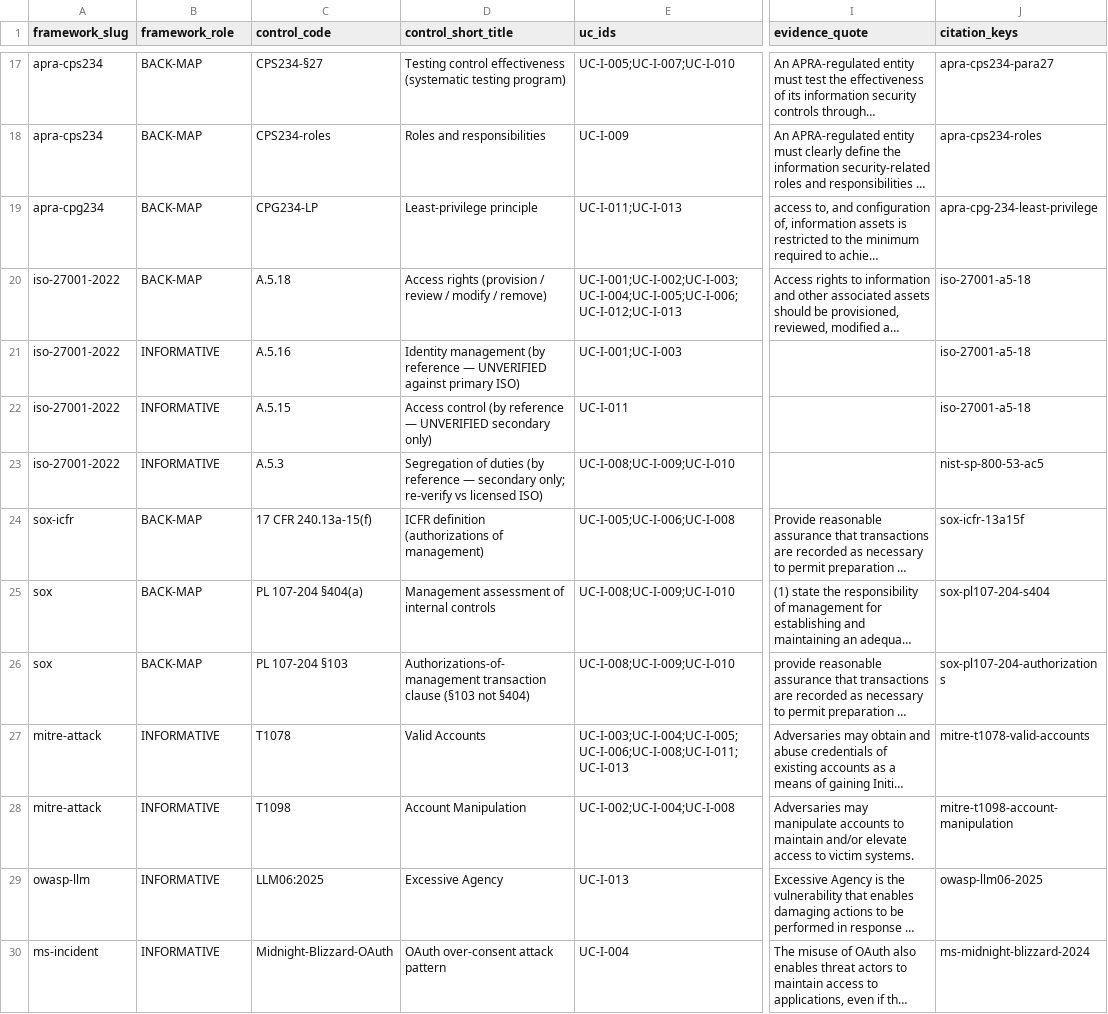
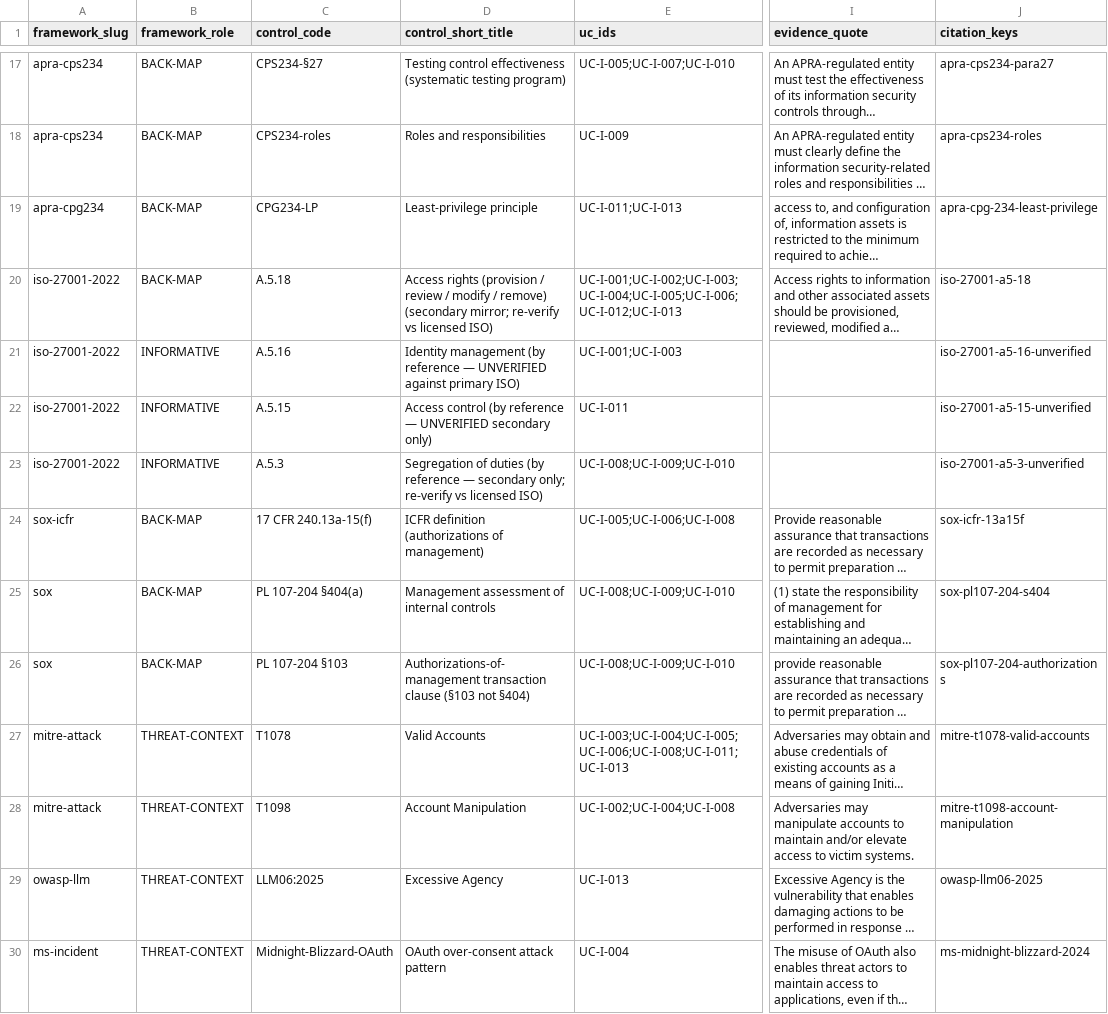
Before and after one commit to cnampalli/secrets-posture-assessment, a CSV file: matrix/domains/iga/regulatory-trace.csv, drawn as a sheet; only a part is shown, gaps mark what is left out; long unchanged cells end in …; the diff names each change by its address in the sheet, - before the commit and + after, or states it on an @@ line.

```diff
--- a/matrix/domains/iga/regulatory-trace.csv
+++ b/matrix/domains/iga/regulatory-trace.csv
-D20 (control_short_title): …/ remove)
+D20 (control_short_title): …/ remove) (secondary mirror; re-verify vs licensed ISO)
-J21 (citation_keys): iso-27001-a5-18
+J21 (citation_keys): iso-27001-a5-16-unverified
-J22 (citation_keys): iso-27001-a5-18
+J22 (citation_keys): iso-27001-a5-15-unverified
-J23 (citation_keys): nist-sp-800-53-ac5
+J23 (citation_keys): iso-27001-a5-3-unverified
-B27:B30 (framework_role): INFORMATIVE
+B27:B30 (framework_role): THREAT-CONTEXT
```
